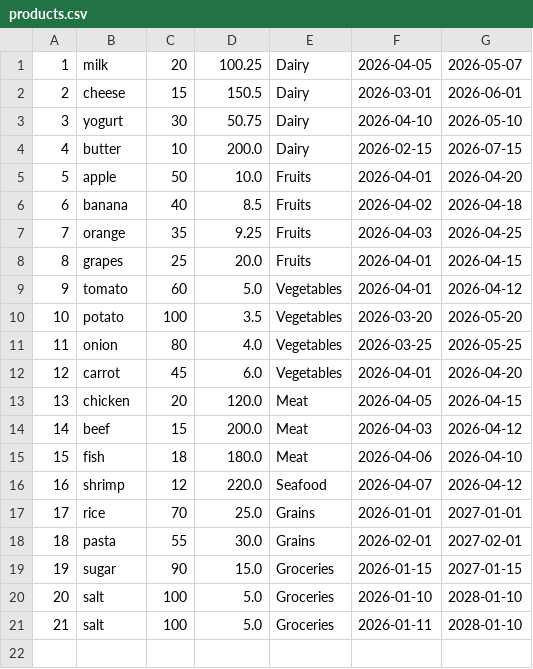
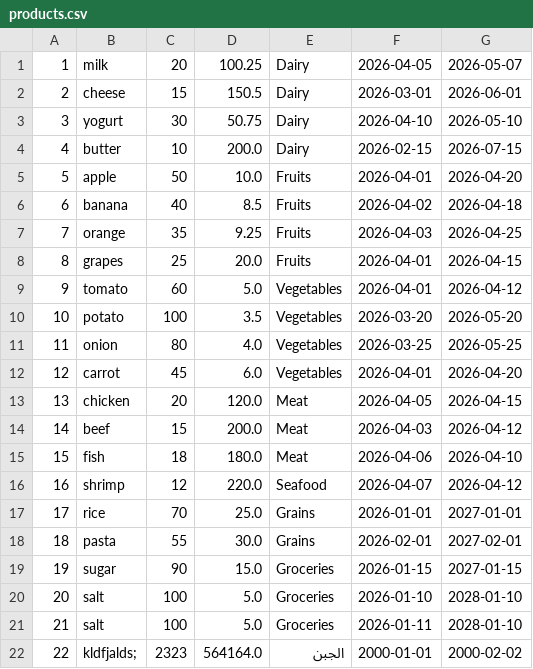
Before and after one commit to Abdelrhman-Roma/inventory-management-system, a CSV file: products.csv, drawn as a sheet.

```diff
--- a/products.csv
+++ b/products.csv
@@ -21 +21,2 @@
 21,salt,100,5.0,Groceries,2026-01-11,2028-01-10
+22,kldfjalds;,2323,564164.0,الجبن,2000-01-01,2000-02-02
```
Also changed, not shown: 4 other files.
